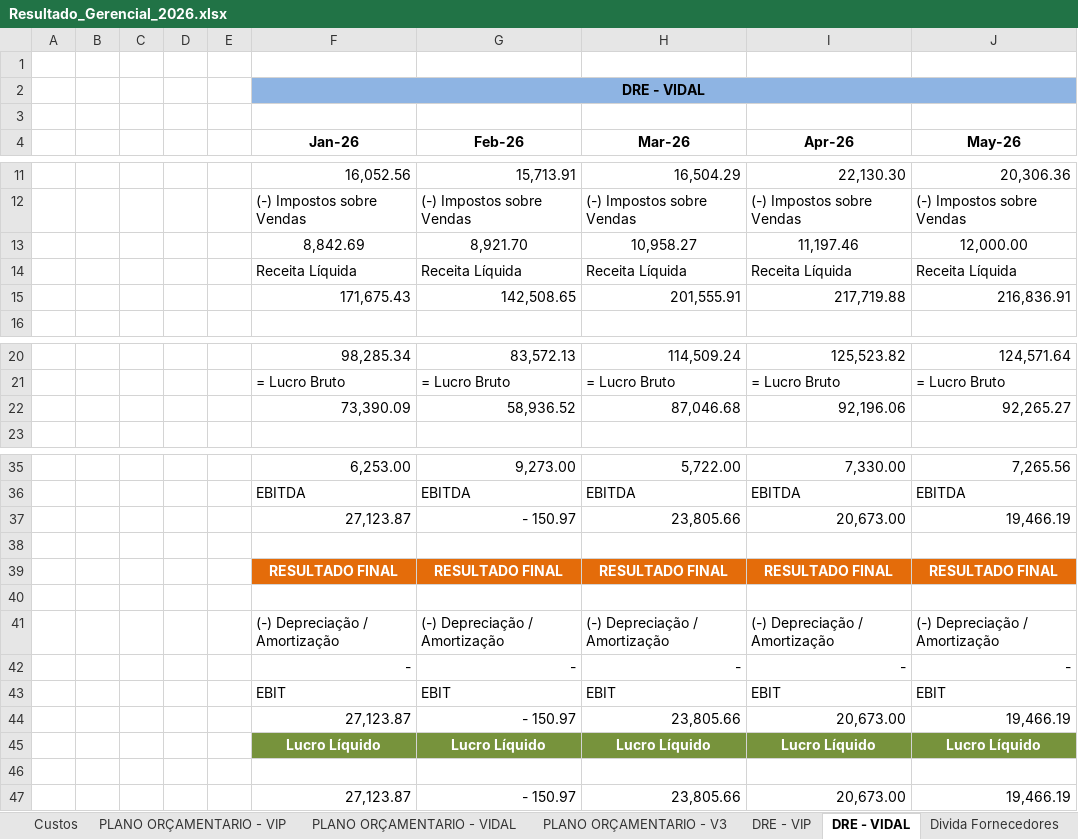
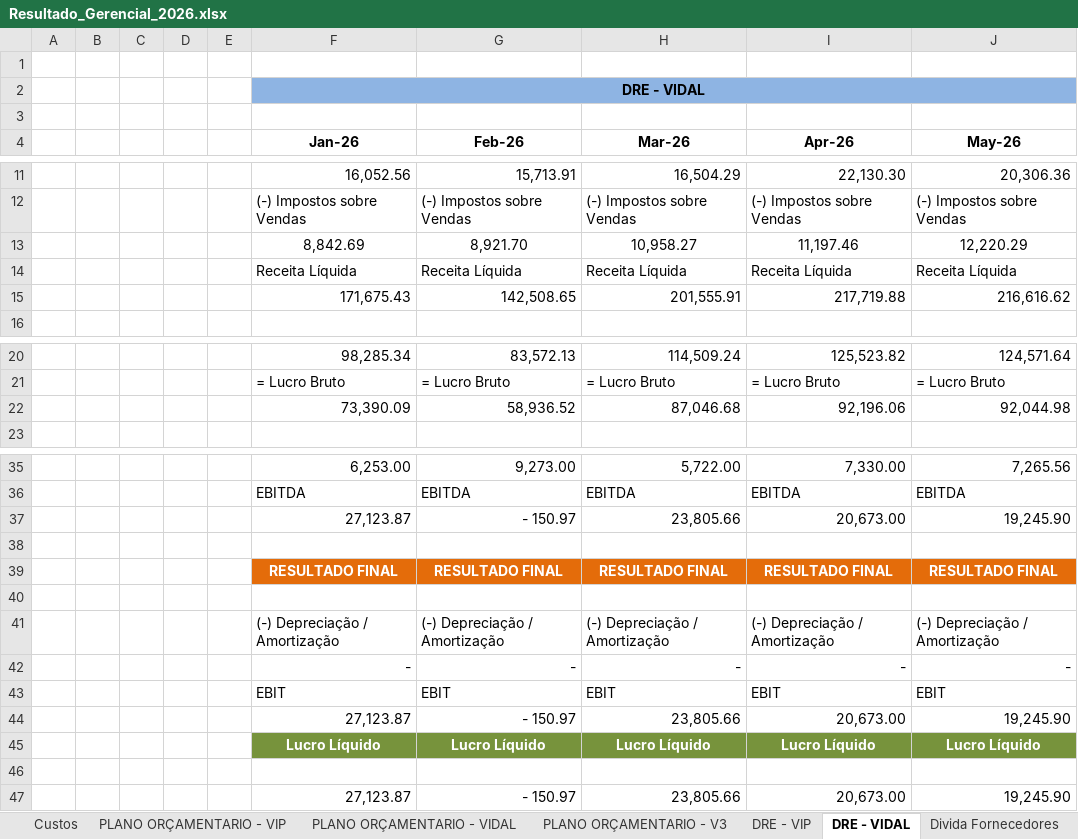
Before and after one commit to Grupovip2026/Gerencial-Grupo-VIp, an Excel workbook: Resultado_Gerencial_2026.xlsx, sheet DRE - VIDAL, drawn as a sheet; only a part is shown, gaps mark what is left out; values as stored, in another font and other column widths than the file's, no borders; the diff names each change by its address in the sheet, - before the commit and + after, or states it on an @@ line.

Commit message:
data: atualiza planilha 22/06/2026 16:30

```diff
--- a/Resultado_Gerencial_2026.xlsx (sheet DRE - VIDAL)
+++ b/Resultado_Gerencial_2026.xlsx (sheet DRE - VIDAL)
-J13 (May-26): 12,000.00
+J13 (May-26): 12,220.29
-J15 (May-26): 216,836.91
+J15 (May-26): 216,616.62
-J22 (May-26): 92,265.27
+J22 (May-26): 92,044.98
-J37 (May-26): 19,466.19
+J37 (May-26): 19,245.90
-J44 (May-26): 19,466.19
+J44 (May-26): 19,245.90
-J47 (May-26): 19,466.19
+J47 (May-26): 19,245.90
```
Also changed, not shown: sheet PLANO ORÇAMENTARIO - VIP, sheet PLANO ORÇAMENTARIO - VIDAL.
